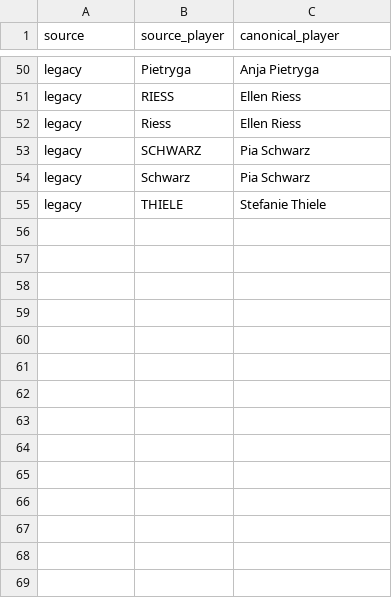
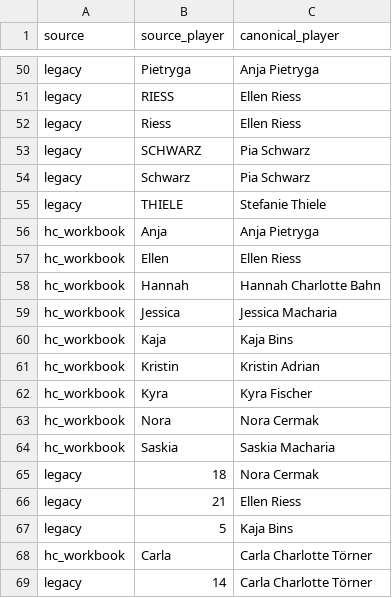
Before and after one commit to christianlohr9/flag_football_ep, a CSV file: data/reference/player_mapping.csv, drawn as a sheet; only a part is shown, gaps mark what is left out.

Commit message:
data(reference): owner's hand-filled player mappings, to-do updated

```diff
--- a/data/reference/player_mapping.csv
+++ b/data/reference/player_mapping.csv
@@ -55 +55,15 @@ legacy,Schwarz,Pia Schwarz
 legacy,THIELE,Stefanie Thiele
+hc_workbook,Anja,Anja Pietryga
+hc_workbook,Ellen,Ellen Riess
+hc_workbook,Hannah,Hannah Charlotte Bahn
+hc_workbook,Jessica,Jessica Macharia
+hc_workbook,Kaja,Kaja Bins
+hc_workbook,Kristin,Kristin Adrian
+hc_workbook,Kyra,Kyra Fischer
+hc_workbook,Nora,Nora Cermak
+hc_workbook,Saskia,Saskia Macharia
+legacy,18,Nora Cermak
+legacy,21,Ellen Riess
+legacy,5,Kaja Bins
+hc_workbook,Carla,Carla Charlotte Törner
+legacy,14,Carla Charlotte Törner
```
Also changed, not shown: 1 other file.
